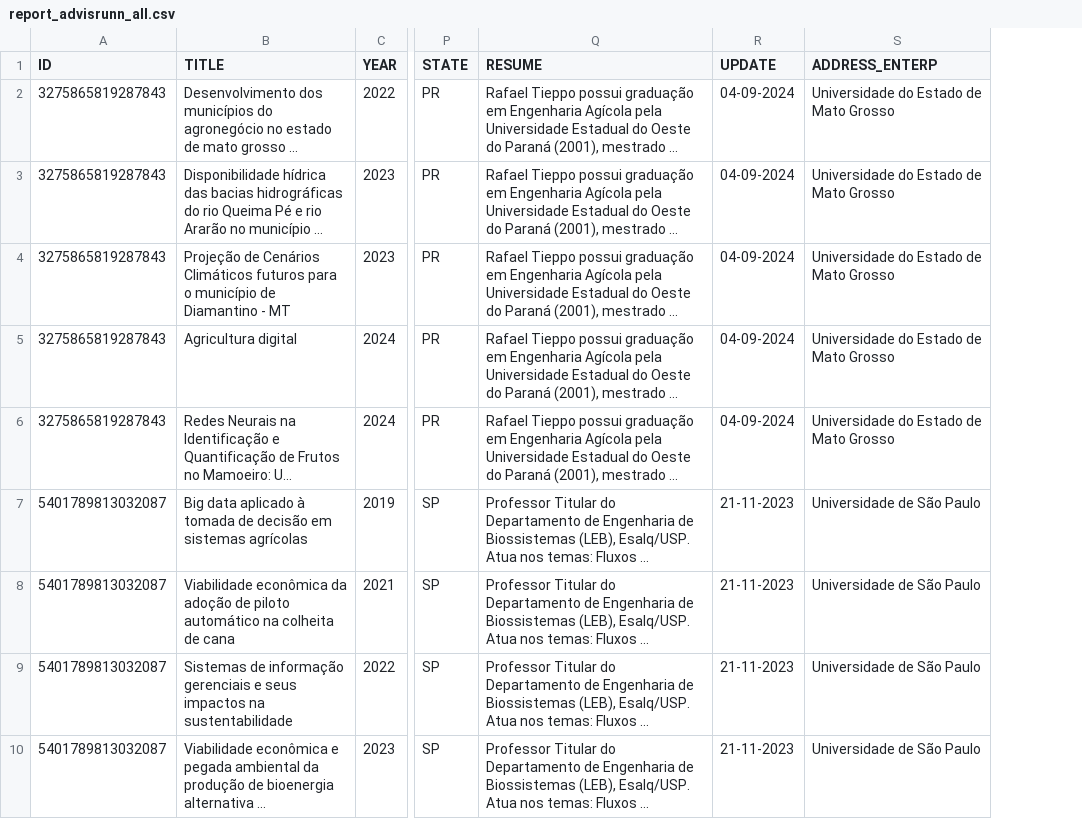
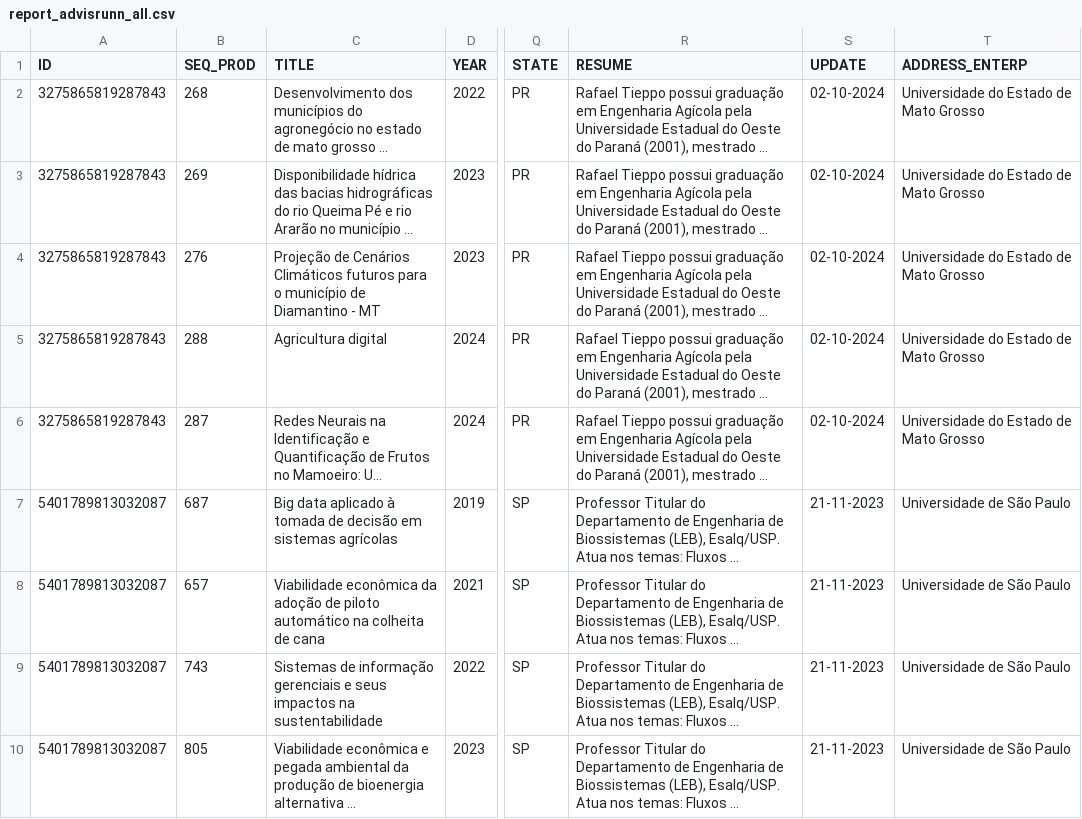
Before and after one commit to rafatieppo/lucylattes, a CSV file: relatorio/csv_report/report_advisrunn_all.csv, drawn as a sheet; only a part is shown, gaps mark what is left out; long unchanged cells end in …; addresses are those after the commit; the diff names each change by its address in the sheet, - before the commit and + after, or states it on an @@ line.

Commit message:
get and tidy data from PRODUCOES-CT-DO-PROJETO and ORIENTACOES from projects

```diff
--- a/relatorio/csv_report/report_advisrunn_all.csv
+++ b/relatorio/csv_report/report_advisrunn_all.csv
+column B (SEQ_PROD), rows 2-10: 268 | 269 | 276 | 288 | 287 | 687 | 657 | 743 | 805
-S2:S6 (UPDATE): 04-09-2024
+S2:S6 (UPDATE): 02-10-2024
```
Also changed, not shown: relatorio/csv_report/report_advis_all.csv, relatorio/csv_report/report_books_all.csv, 17 other files.
